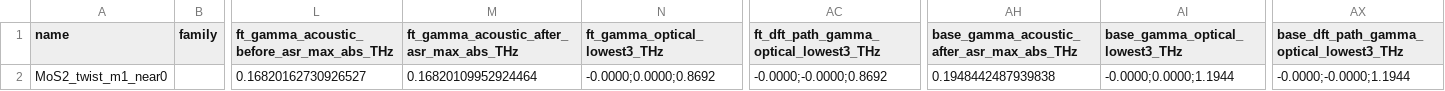
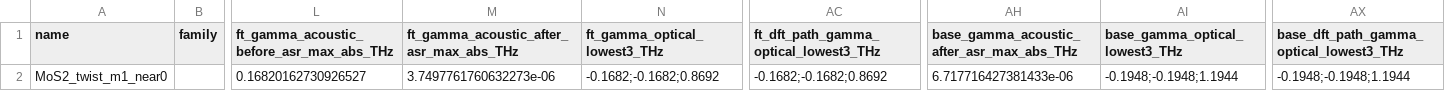
Before and after one commit to Kai-Gowers/nequix, a CSV file: phonon_comparisons/twisted/MoS2_twist_m1_near0/fixed/results.csv, drawn as a sheet; only a part is shown, gaps mark what is left out; the diff names each change by its address in the sheet, - before the commit and + after, or states it on an @@ line.

Commit message:
eval_twisted_phonons: classify Gamma acoustic modes by |f|, not sort position (imaginary shear pair was reported as 0;0;breathing)
split_gamma_modes() drops the 3 Gamma modes closest to zero (ASR-pinned acoustic triple) before taking the
lowest optical modes, for the model Gamma list, the DFT reference and the model-on-DFT-path list. The old
code took sorted modes 3..5, which showed 0;0;breathing whenever the interlayer shear pair was imaginary and
put the pair's magnitude in *_gamma_acoustic_after_asr_max_abs_THz. All twisted results.csv were recomputed
from the saved bands/*.npz Gamma data (30 cells changed; band data, DOS, plots and README numbers unaffected).
Also track the SLURM logs of the twisted (3220338-84, 3227750/1), landscape (3227925) and Gamma-D3 (3227926) runs.

```diff
--- a/phonon_comparisons/twisted/MoS2_twist_m1_near0/fixed/results.csv
+++ b/phonon_comparisons/twisted/MoS2_twist_m1_near0/fixed/results.csv
-M2: 0.16820109952924464
+M2: 3.7497761760632273e-06
-N2 (ft_gamma_optical_lowest3_THz): -0.0000;0.0000;0.8692
+N2 (ft_gamma_optical_lowest3_THz): -0.1682;-0.1682;0.8692
-AC2: -0.0000;-0.0000;0.8692
+AC2: -0.1682;-0.1682;0.8692
-AH2: 0.1948442487939838
+AH2: 6.717716427381433e-06
-AI2 (base_gamma_optical_lowest3_THz): -0.0000;0.0000;1.1944
+AI2 (base_gamma_optical_lowest3_THz): -0.1948;-0.1948;1.1944
-AX2: -0.0000;-0.0000;1.1944
+AX2: -0.1948;-0.1948;1.1944
```
Also changed, not shown: phonon_comparisons/twisted/MoS2_WS2_twist_m1_near0/fixed/results.csv, phonon_comparisons/twisted/MoS2_WS2_twist_m1_near0/relaxpos/results.csv, 21 other files.
